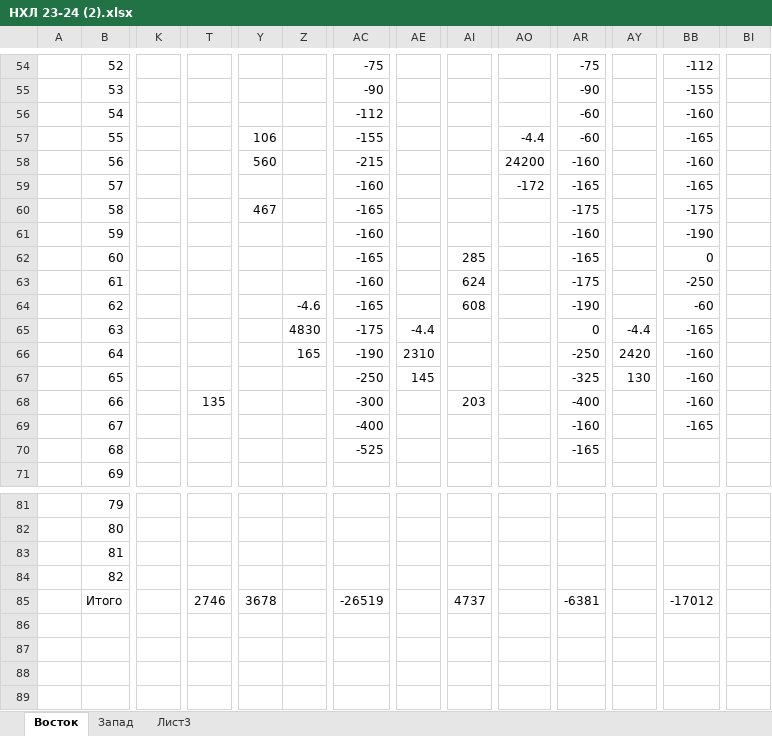
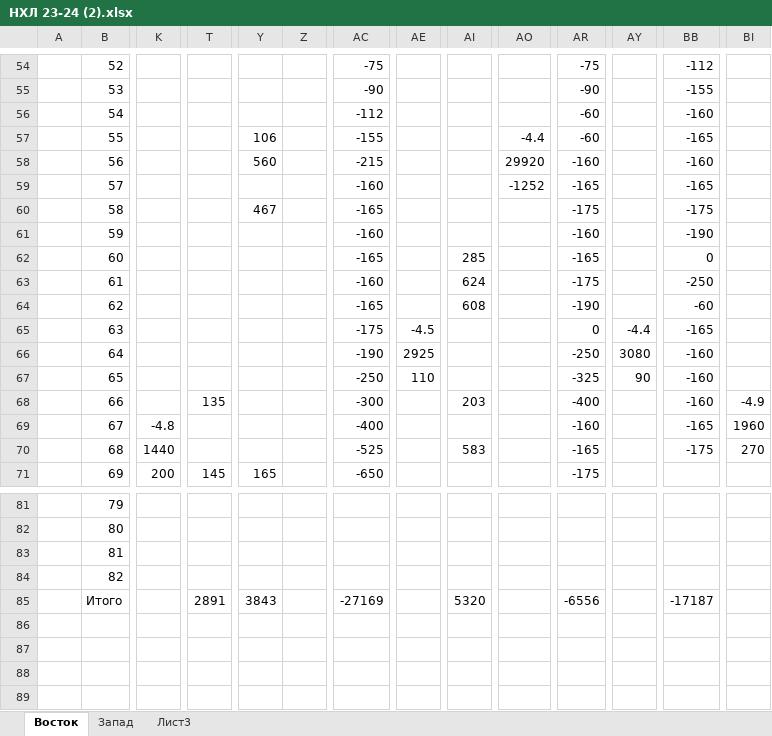
Before and after one commit to EugenySobyanin/Repository_1, an Excel workbook: Ставки/НХЛ 23-24 (2).xlsx, sheet Восток, drawn as a sheet; only a part is shown, gaps mark what is left out; values as stored, in another font and other column widths than the file's, no cell formats; the diff covers the shown part only; the diff names each change by its address in the sheet, - before the commit and + after, or states it on an @@ line.

Commit message:
Ставки на НХЛ

```diff
--- a/Ставки/НХЛ 23-24 (2).xlsx (sheet Восток)
+++ b/Ставки/НХЛ 23-24 (2).xlsx (sheet Восток)
-AO58: 24200
+AO58: 29920
-AO59: -172
+AO59: -1252
-Z64: -4.6
+Z64: (empty)
-Z65: 4830
+Z65: (empty)
-AE65: -4.4
+AE65: -4.5
-Z66: 165
+Z66: (empty)
-AE66: 2310
+AE66: 2925
-AY66: 2420
+AY66: 3080
-AE67: 145
+AE67: 110
-AY67: 130
+AY67: 90
-BI68: (empty)
+BI68: -4.9
-K69: (empty)
+K69: -4.8
-BI69: (empty)
+BI69: 1960
-K70: (empty)
+K70: 1440
-AI70: (empty)
+AI70: 583
-BB70: (empty)
+BB70: -175
-BI70: (empty)
+BI70: 270
-K71: (empty)
+K71: 200
-T71: (empty)
+T71: 145
-Y71: (empty)
+Y71: 165
-AC71: (empty)
+AC71: -650
-AR71: (empty)
+AR71: -175
-T85: 2746
+T85: 2891
-Y85: 3678
+Y85: 3843
-AC85: -26519
+AC85: -27169
-AI85: 4737
+AI85: 5320
-AR85: -6381
+AR85: -6556
-BB85: -17012
+BB85: -17187
```
Also changed, not shown: 22 edited cells elsewhere in this sheet, sheet Запад, cell formats.
